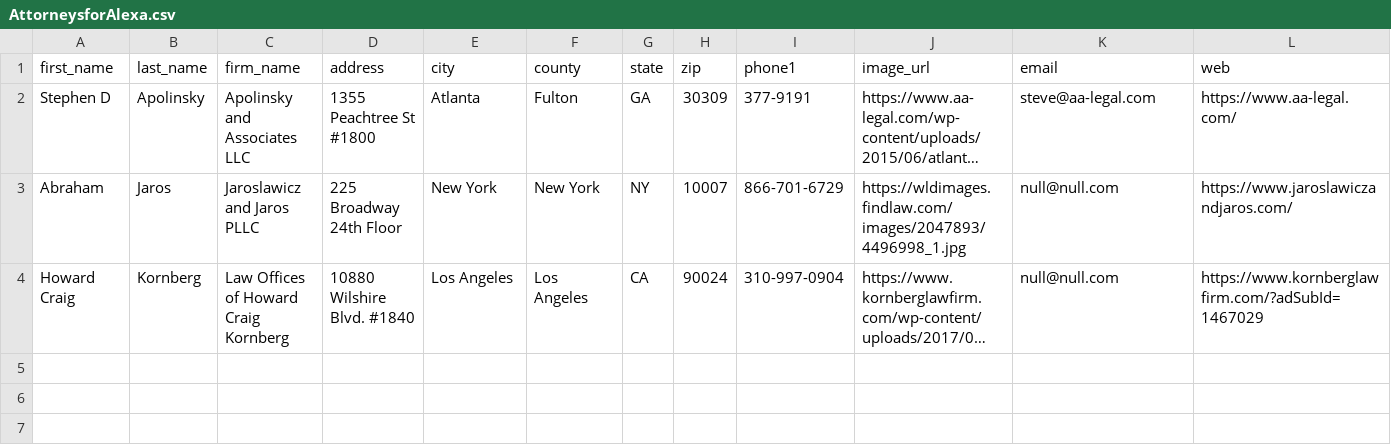
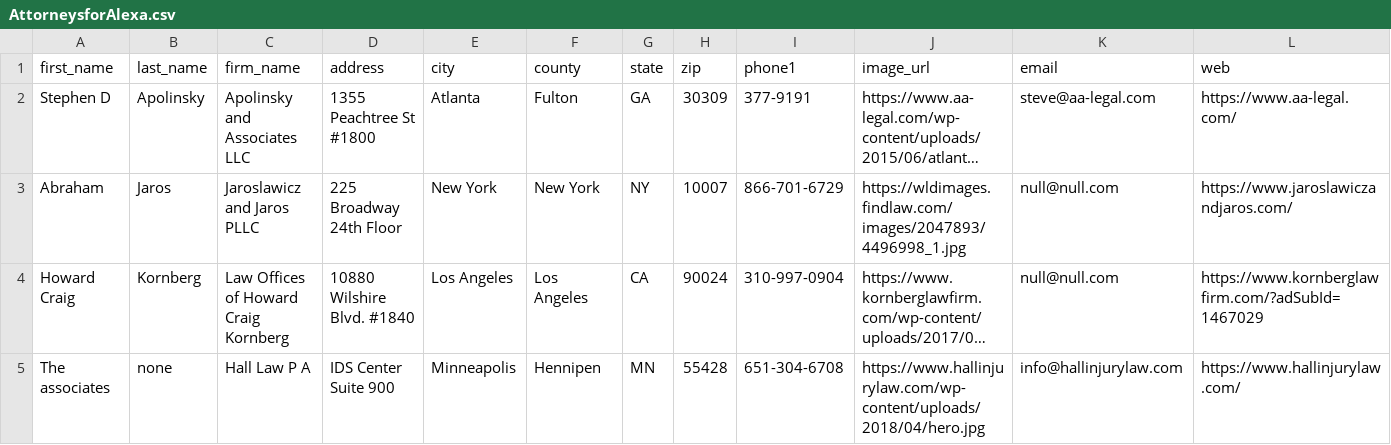
Before and after one commit to ryan18091/TRFindLaw, a CSV file: src/resources/AttorneysforAlexa.csv, drawn as a sheet; long unchanged cells end in …; the diff names each change by its address in the sheet, - before the commit and + after, or states it on an @@ line.

```diff
--- a/src/resources/AttorneysforAlexa.csv
+++ b/src/resources/AttorneysforAlexa.csv
+row 5: The associates | none | Hall Law P A | IDS Center Suite 900 | Minneapolis | Hennipen | MN | 55428 | 651-304-6708 | https://www.hallinjurylaw.com/wp-content/uploads/2018/04/hero.jpg | info@hallinjurylaw.com | https://www.hallinjurylaw.com/
```
Also changed, not shown: 5 other files.
